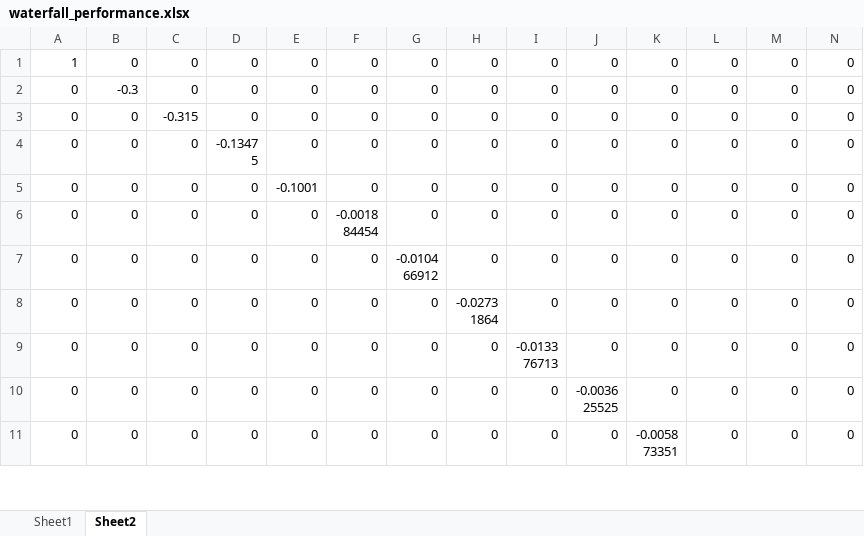
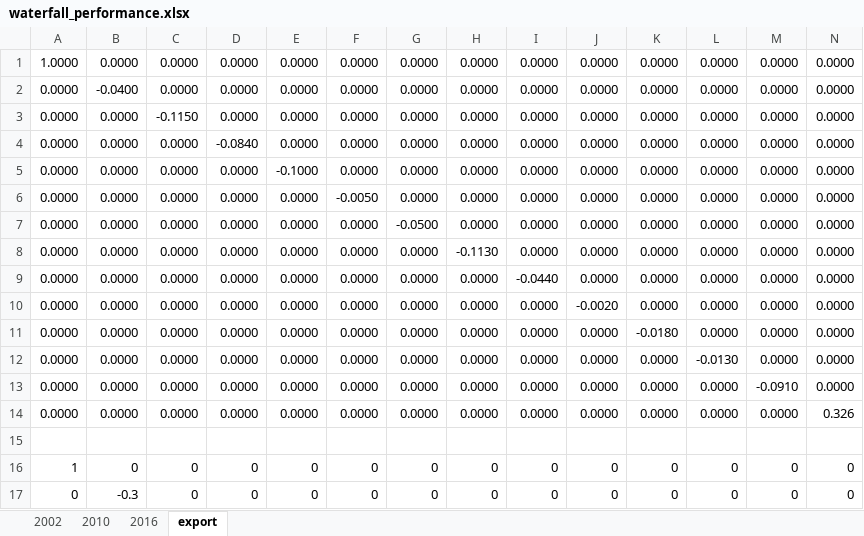
Before and after one commit to michaelweinold/msc_thesis_figures, an Excel workbook: figures/waterfall_performance/data/waterfall_performance.xlsx, sheet export, drawn as a sheet; only a part is shown; the shorter side is filled out with more unchanged rows; values as stored, in another font and other column widths than the file's, no borders; the diff names each change by its address in the sheet, - before the commit and + after, or states it on an @@ line.

Commit message:
added excel sheet for waterfall diagrams

```diff
--- a/figures/waterfall_performance/data/waterfall_performance.xlsx (sheet export)
+++ b/figures/waterfall_performance/data/waterfall_performance.xlsx (sheet export)
-sheet tab: Sheet1
+sheet tab: 2002
-sheet tab: Sheet2
+sheet tab: export
+sheet tab: 2010
+sheet tab: 2016
+row 1: 1.0000 | 0.0000 | 0.0000 | 0.0000 | 0.0000 | 0.0000 | 0.0000 | 0.0000 | 0.0000 | 0.0000 | 0.0000 | 0.0000 | 0.0000 | 0.0000
+row 2: 0.0000 | -0.0400 | 0.0000 | 0.0000 | 0.0000 | 0.0000 | 0.0000 | 0.0000 | 0.0000 | 0.0000 | 0.0000 | 0.0000 | 0.0000 | 0.0000
+row 3: 0.0000 | 0.0000 | -0.1150 | 0.0000 | 0.0000 | 0.0000 | 0.0000 | 0.0000 | 0.0000 | 0.0000 | 0.0000 | 0.0000 | 0.0000 | 0.0000
+row 4: 0.0000 | 0.0000 | 0.0000 | -0.0840 | 0.0000 | 0.0000 | 0.0000 | 0.0000 | 0.0000 | 0.0000 | 0.0000 | 0.0000 | 0.0000 | 0.0000
+row 5: 0.0000 | 0.0000 | 0.0000 | 0.0000 | -0.1000 | 0.0000 | 0.0000 | 0.0000 | 0.0000 | 0.0000 | 0.0000 | 0.0000 | 0.0000 | 0.0000
+row 6: 0.0000 | 0.0000 | 0.0000 | 0.0000 | 0.0000 | -0.0050 | 0.0000 | 0.0000 | 0.0000 | 0.0000 | 0.0000 | 0.0000 | 0.0000 | 0.0000
+row 7: 0.0000 | 0.0000 | 0.0000 | 0.0000 | 0.0000 | 0.0000 | -0.0500 | 0.0000 | 0.0000 | 0.0000 | 0.0000 | 0.0000 | 0.0000 | 0.0000
+row 8: 0.0000 | 0.0000 | 0.0000 | 0.0000 | 0.0000 | 0.0000 | 0.0000 | -0.1130 | 0.0000 | 0.0000 | 0.0000 | 0.0000 | 0.0000 | 0.0000
+row 9: 0.0000 | 0.0000 | 0.0000 | 0.0000 | 0.0000 | 0.0000 | 0.0000 | 0.0000 | -0.0440 | 0.0000 | 0.0000 | 0.0000 | 0.0000 | 0.0000
+row 10: 0.0000 | 0.0000 | 0.0000 | 0.0000 | 0.0000 | 0.0000 | 0.0000 | 0.0000 | 0.0000 | -0.0020 | 0.0000 | 0.0000 | 0.0000 | 0.0000
+row 11: 0.0000 | 0.0000 | 0.0000 | 0.0000 | 0.0000 | 0.0000 | 0.0000 | 0.0000 | 0.0000 | 0.0000 | -0.0180 | 0.0000 | 0.0000 | 0.0000
+row 12: 0.0000 | 0.0000 | 0.0000 | 0.0000 | 0.0000 | 0.0000 | 0.0000 | 0.0000 | 0.0000 | 0.0000 | 0.0000 | -0.0130 | 0.0000 | 0.0000
+row 13: 0.0000 | 0.0000 | 0.0000 | 0.0000 | 0.0000 | 0.0000 | 0.0000 | 0.0000 | 0.0000 | 0.0000 | 0.0000 | 0.0000 | -0.0910 | 0.0000
+row 14: 0.0000 | 0.0000 | 0.0000 | 0.0000 | 0.0000 | 0.0000 | 0.0000 | 0.0000 | 0.0000 | 0.0000 | 0.0000 | 0.0000 | 0.0000 | 0.326
+row 15: (empty)
```
Also changed, not shown: sheet 2002, formulas that keep their value.
